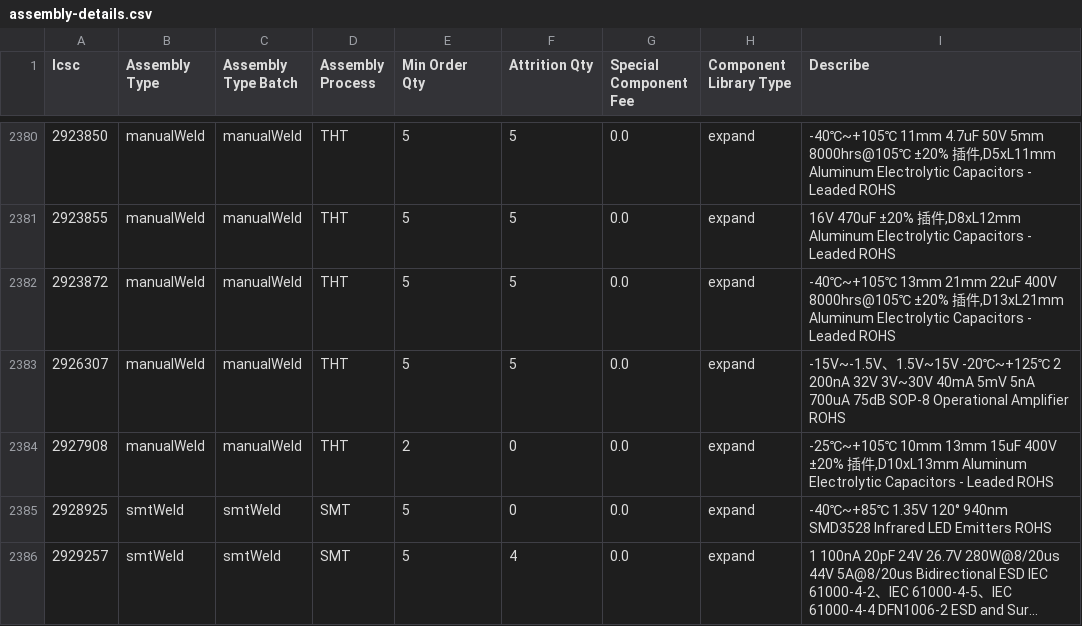
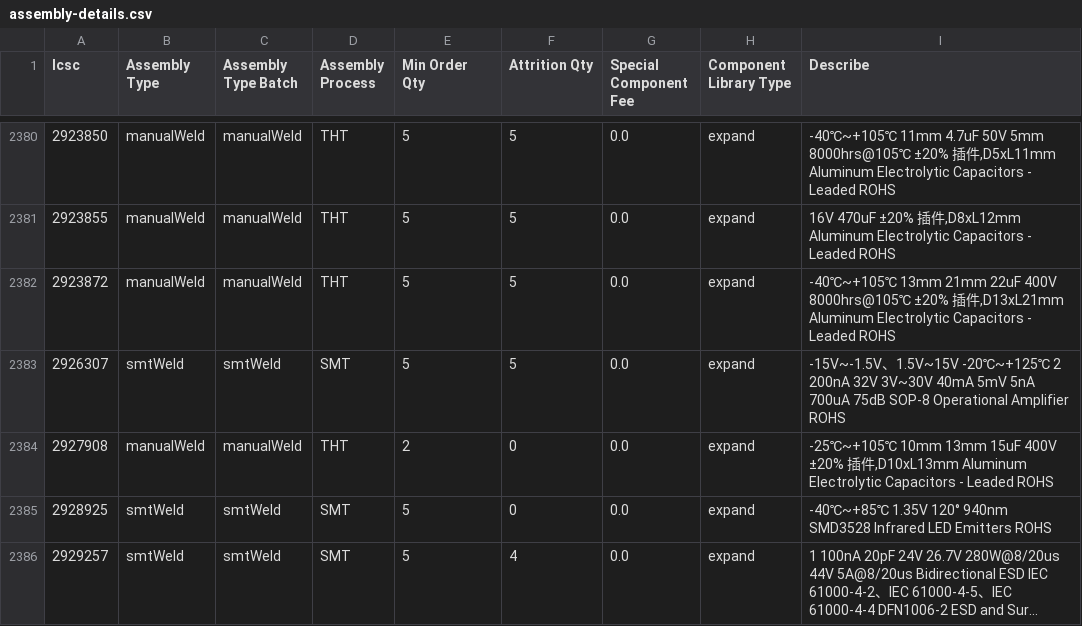
Before and after one commit to KrrishVerma/jlcpcb-parts-database, a CSV file: scraped/assembly-details.csv, drawn as a sheet; only a part is shown, gaps mark what is left out; long unchanged cells end in ….

```diff
--- a/scraped/assembly-details.csv
+++ b/scraped/assembly-details.csv
@@ -2382,3 +2382,3 @@ lcsc,Assembly Type,Assembly Type Batch,Assembly Process,Min Order Qty,Attrition
 2923872,manualWeld,manualWeld,THT,5,5,0.0,expand,"-40℃~+105℃ 13mm 21mm 22uF 400V 8000hrs@105℃ ±20% 插件,D13xL21mm Aluminum Electrolytic Capacitors - Leaded ROHS"
-2926307,manualWeld,manualWeld,THT,5,5,0.0,expand,-15V~-1.5V、1.5V~15V -20℃~+125℃ 2 200nA 32V 3V~30V 40mA 5mV 5nA 700uA 75dB SOP-8 Operational Amplifier ROHS
+2926307,smtWeld,smtWeld,SMT,5,5,0.0,expand,-15V~-1.5V、1.5V~15V -20℃~+125℃ 2 200nA 32V 3V~30V 40mA 5mV 5nA 700uA 75dB SOP-8 Operational Amplifier ROHS
 2927908,manualWeld,manualWeld,THT,2,0,0.0,expand,"-25℃~+105℃ 10mm 13mm 15uF 400V ±20% 插件,D10xL13mm Aluminum Electrolytic Capacitors - Leaded ROHS"
```
Also changed, not shown: scraped/ComponentList.csv.
